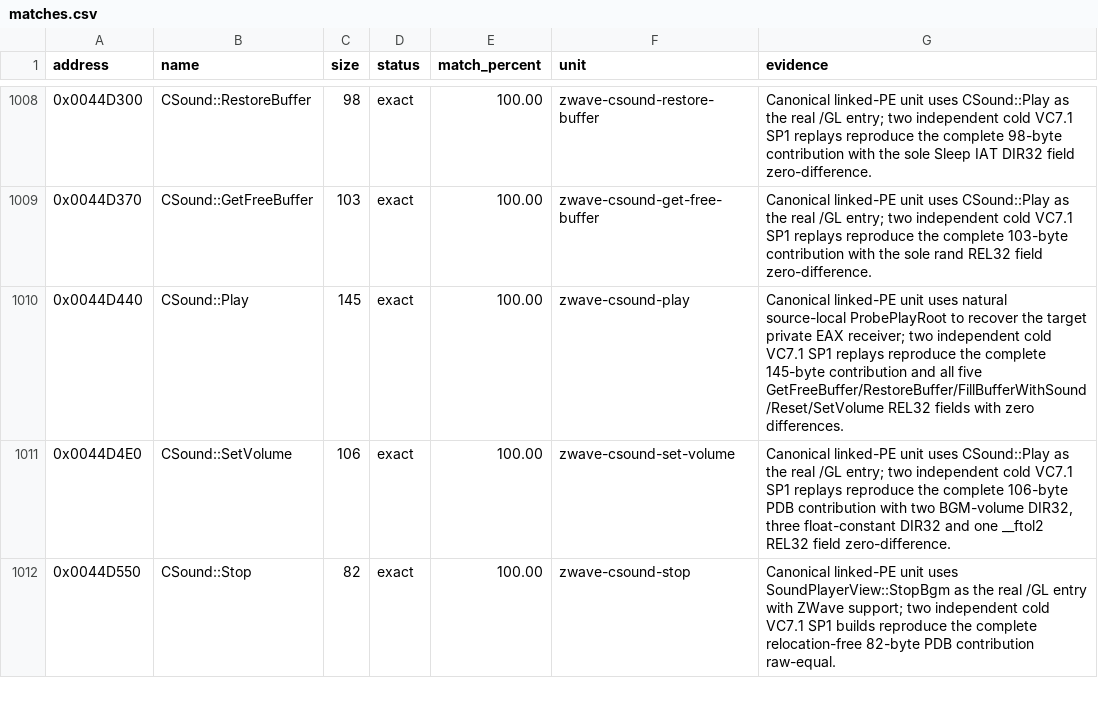
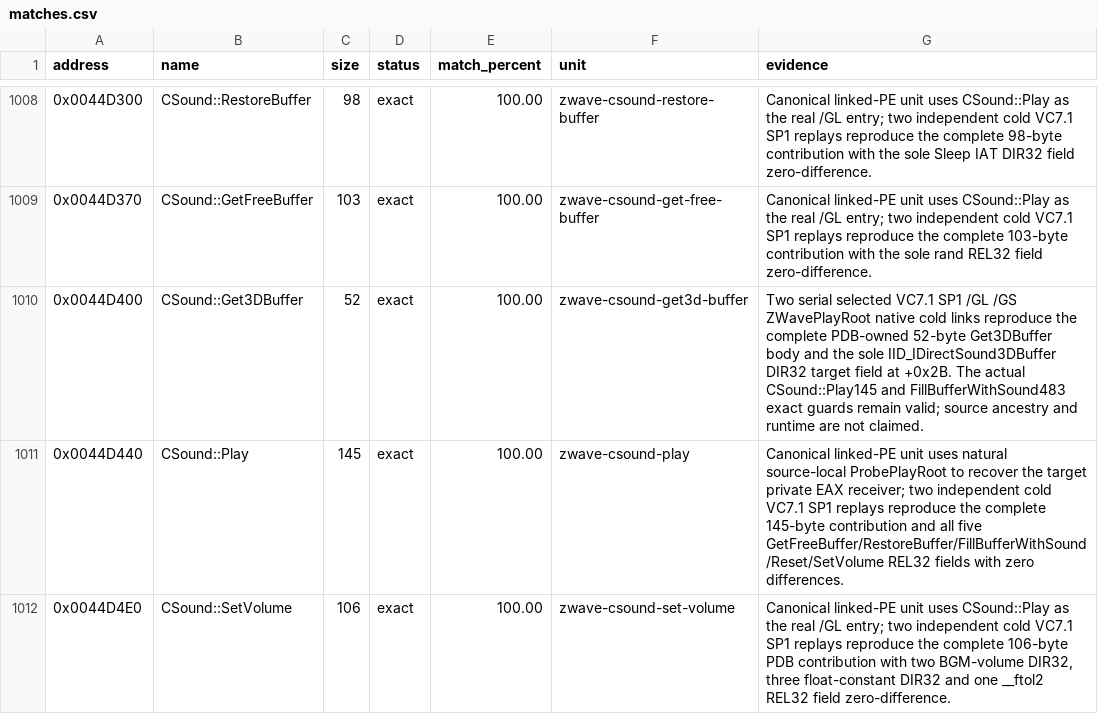
Before and after one commit to N0zoM1z0/th10, a CSV file: config/matches.csv, drawn as a sheet; only a part is shown, gaps mark what is left out; the shorter side is filled out with more unchanged rows.

Commit message:
gpt-web: close 52-byte DirectSound 3D buffer getter
Recover the real CSound method and original IID linkage; two independent selected VC7.1 cold links prove full 52-byte exact codegen while Play and Fill retain their 628-byte exact contracts. Preserve indeterminate authorship.

Co-authored-by: gensokyo-dev <342580529+gensokyo-dev@users.noreply.github.com>

```diff
--- a/config/matches.csv
+++ b/config/matches.csv
@@ -1009,2 +1009,3 @@ address,name,size,status,match_percent,unit,evidence
 0x0044D370,CSound::GetFreeBuffer,103,exact,100.00,zwave-csound-get-free-buffer,Canonical linked-PE unit uses CSound::Play as the real /GL entry; two independent cold VC7.1 SP1 replays reproduce the complete 103-byte contribution with the sole rand REL32 field zero-difference.
+0x0044D400,CSound::Get3DBuffer,52,exact,100.00,zwave-csound-get3d-buffer,Two serial selected VC7.1 SP1 /GL /GS ZWavePlayRoot native cold links reproduce the complete PDB-owned 52-byte Get3DBuffer body and the sole IID_IDirectSound3DBuffer DIR32 target field at +0x2B. The actual CSound::Play145 and FillBufferWithSound483 exact guards remain valid; source ancestry and runtime are not claimed.
 0x0044D440,CSound::Play,145,exact,100.00,zwave-csound-play,"Canonical linked-PE unit uses natural source-local ProbePlayRoot to recover the target private EAX receiver; two independent cold VC7.1 SP1 replays reproduce the complete 145-byte contribution and all five GetFreeBuffer/RestoreBuffer/FillBufferWithSound/Reset/SetVolume REL32 fields with zero differences."
```
Also changed, not shown: config/implemented.csv, config/reccmp-functions.csv, 8 other files.
